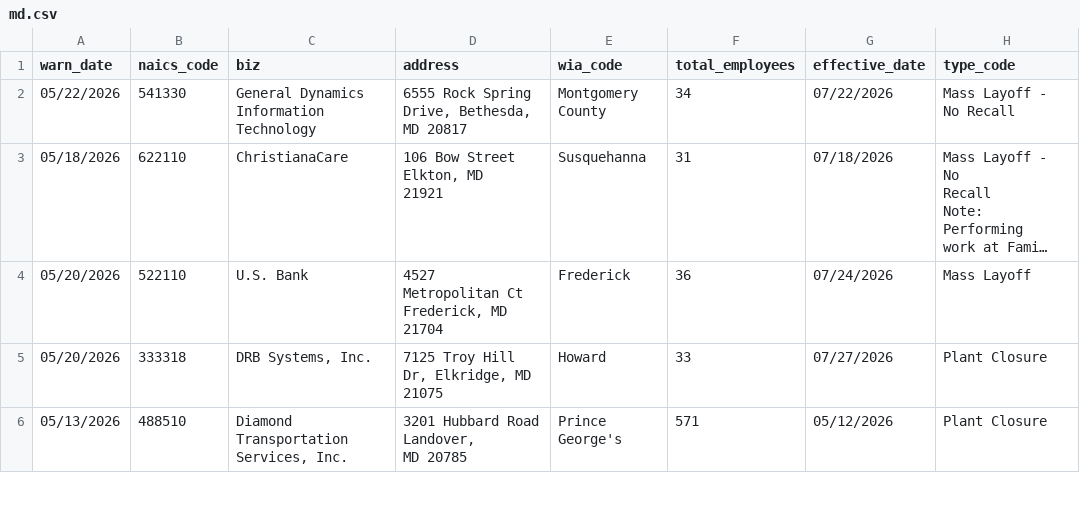
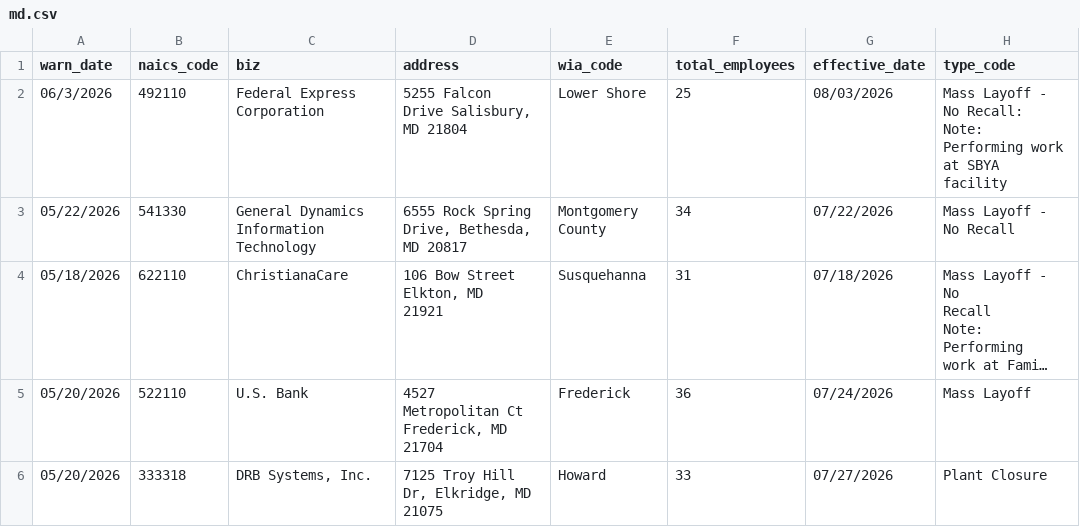
Before and after one commit to MohitPanpaliya/New-Repo, a CSV file: data/md.csv, drawn as a sheet; only a part is shown; the shorter side is filled out with more unchanged rows; long unchanged cells end in …; ↵ is a line break in a cell; the diff names each change by its address in the sheet, - before the commit and + after, or states it on an @@ line.

```diff
--- a/data/md.csv
+++ b/data/md.csv
+row 2: 06/3/2026 | 492110 | Federal Express Corporation | 5255 Falcon ↵ Drive Salisbury, MD 21804 | Lower Shore | 25 | 08/03/2026 | Mass Layoff - No Recall: ↵ Note: Performing work at SBYA facility
```
